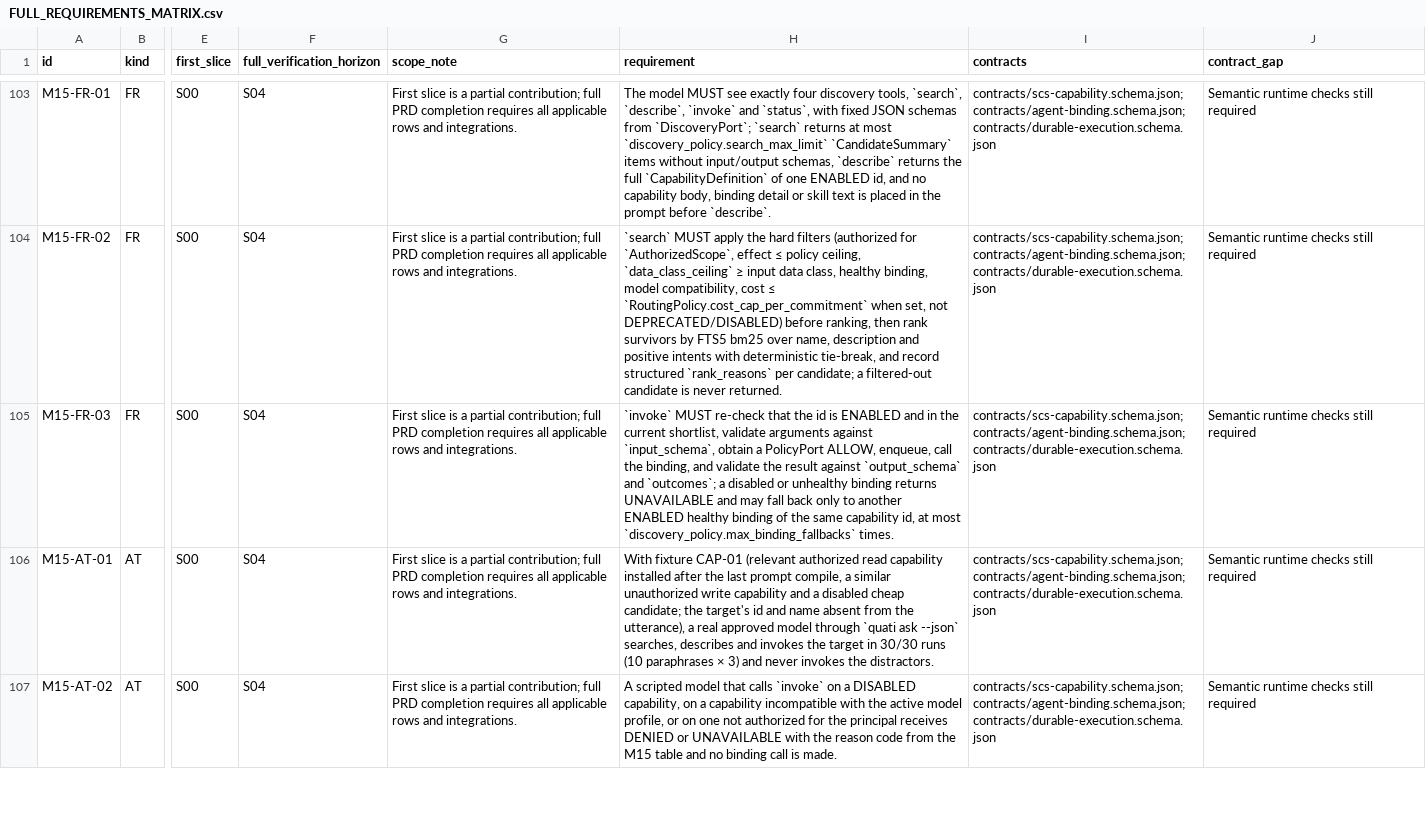
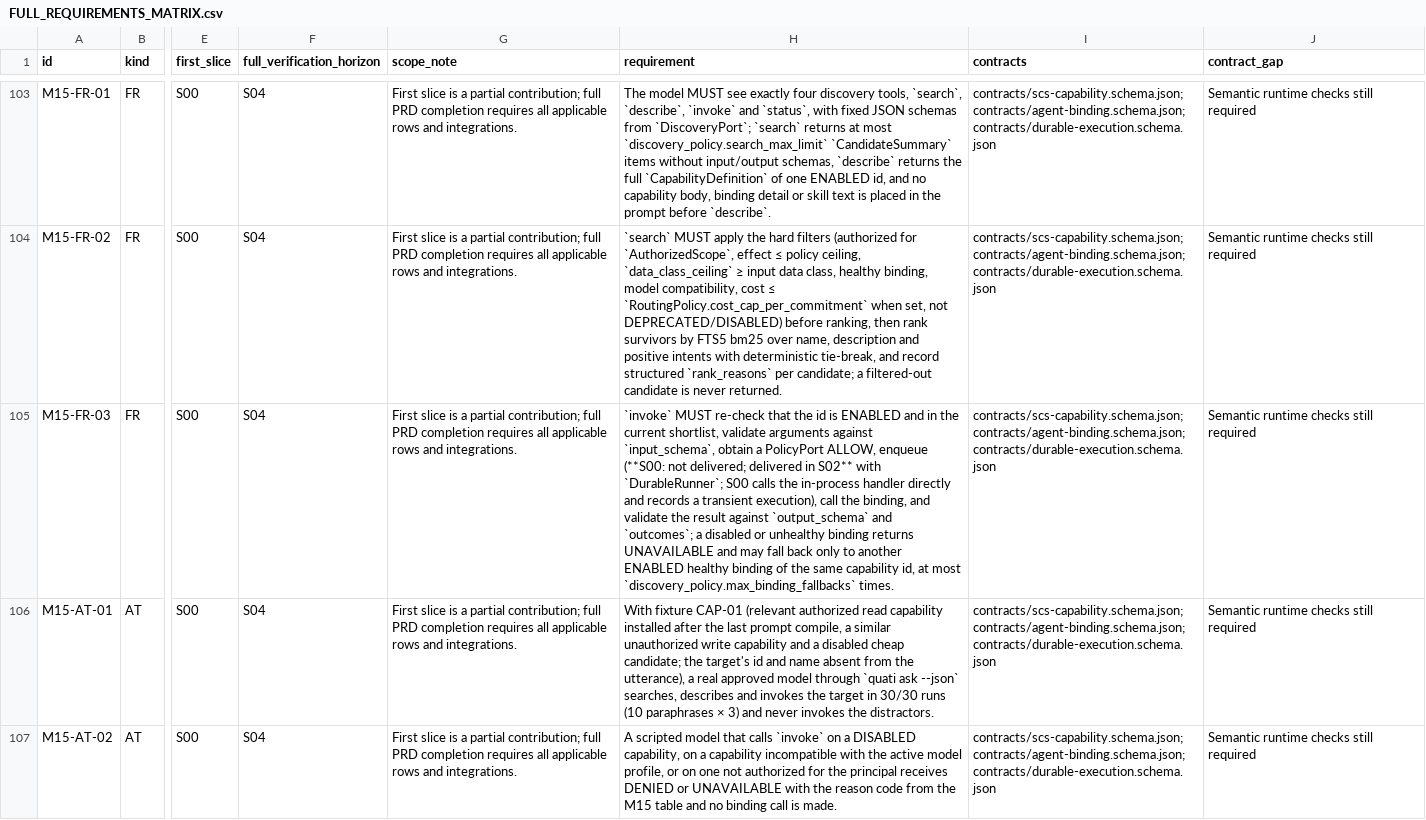
Before and after one commit to clebeson/quati, a CSV file: docs/traceability/FULL_REQUIREMENTS_MATRIX.csv, drawn as a sheet; only a part is shown, gaps mark what is left out; the diff names each change by its address in the sheet, - before the commit and + after, or states it on an @@ line.

```diff
--- a/docs/traceability/FULL_REQUIREMENTS_MATRIX.csv
+++ b/docs/traceability/FULL_REQUIREMENTS_MATRIX.csv
-H105 (requirement): …PolicyPort ALLOW, enqueue, call the…
+H105 (requirement): …PolicyPort ALLOW, enqueue (**S00: not delivered; delivered in S02** with `DurableRunner`; S00 calls the in-process handler directly and records a transient execution), call the…
```
Also changed, not shown: docs/traceability/REQUIREMENTS.csv, 14 other files.
